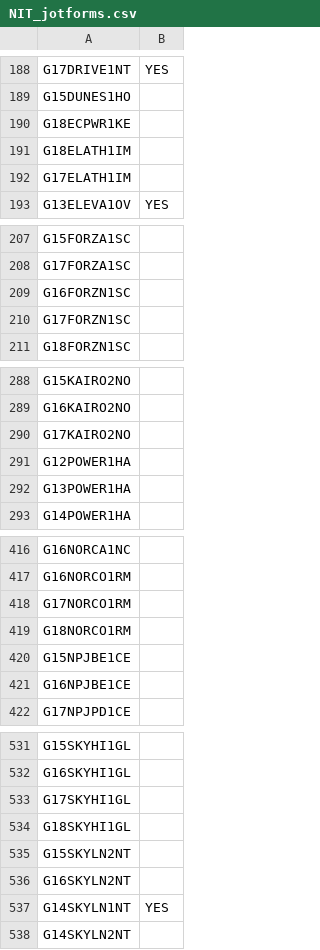
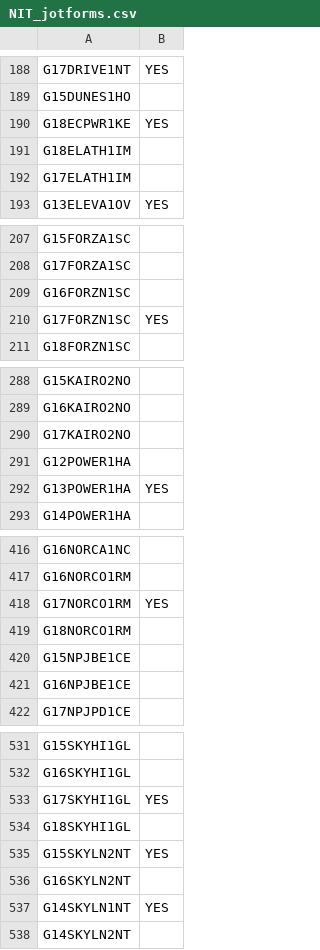
Before and after one commit to rcski77/AES-Results-Scraping, a CSV file: Power Pool Scraping/NIT_jotforms.csv, drawn as a sheet; only a part is shown, gaps mark what is left out; the diff covers the shown part only.

```diff
--- a/Power Pool Scraping/NIT_jotforms.csv
+++ b/Power Pool Scraping/NIT_jotforms.csv
@@ -189,3 +189,3 @@ G17DRIVE1NT,YES
 G15DUNES1HO,
-G18ECPWR1KE,
+G18ECPWR1KE,YES
 G18ELATH1IM,
@@ -209,3 +209,3 @@ G17FORZA1SC,
 G16FORZN1SC,
-G17FORZN1SC,
+G17FORZN1SC,YES
 G18FORZN1SC,
@@ -291,3 +291,3 @@ G17KAIRO2NO,
 G12POWER1HA,
-G13POWER1HA,
+G13POWER1HA,YES
 G14POWER1HA,
@@ -417,3 +417,3 @@ G16NORCA1NC,
 G16NORCO1RM,
-G17NORCO1RM,
+G17NORCO1RM,YES
 G18NORCO1RM,
@@ -532,5 +532,5 @@ G15SKYHI1GL,
 G16SKYHI1GL,
-G17SKYHI1GL,
+G17SKYHI1GL,YES
 G18SKYHI1GL,
-G15SKYLN2NT,
+G15SKYLN2NT,YES
 G16SKYLN2NT,
```
Also changed, not shown: 16 edited cells elsewhere in this file, 4 other files.
